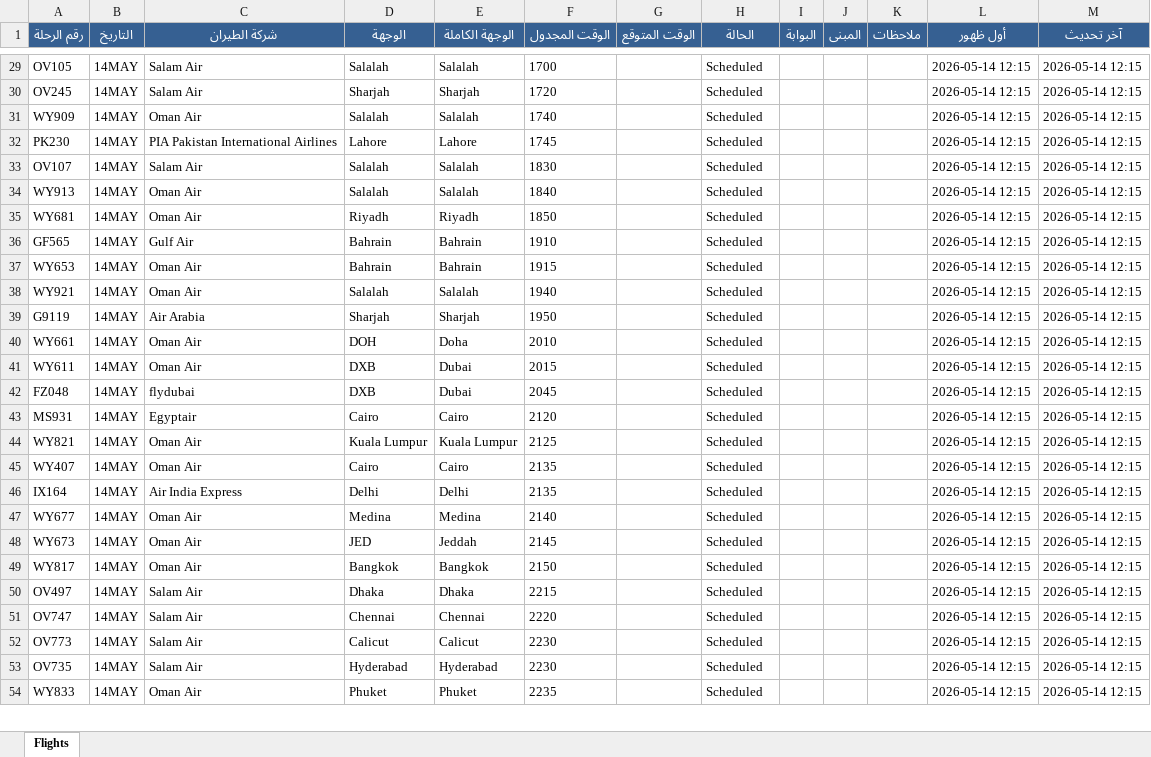
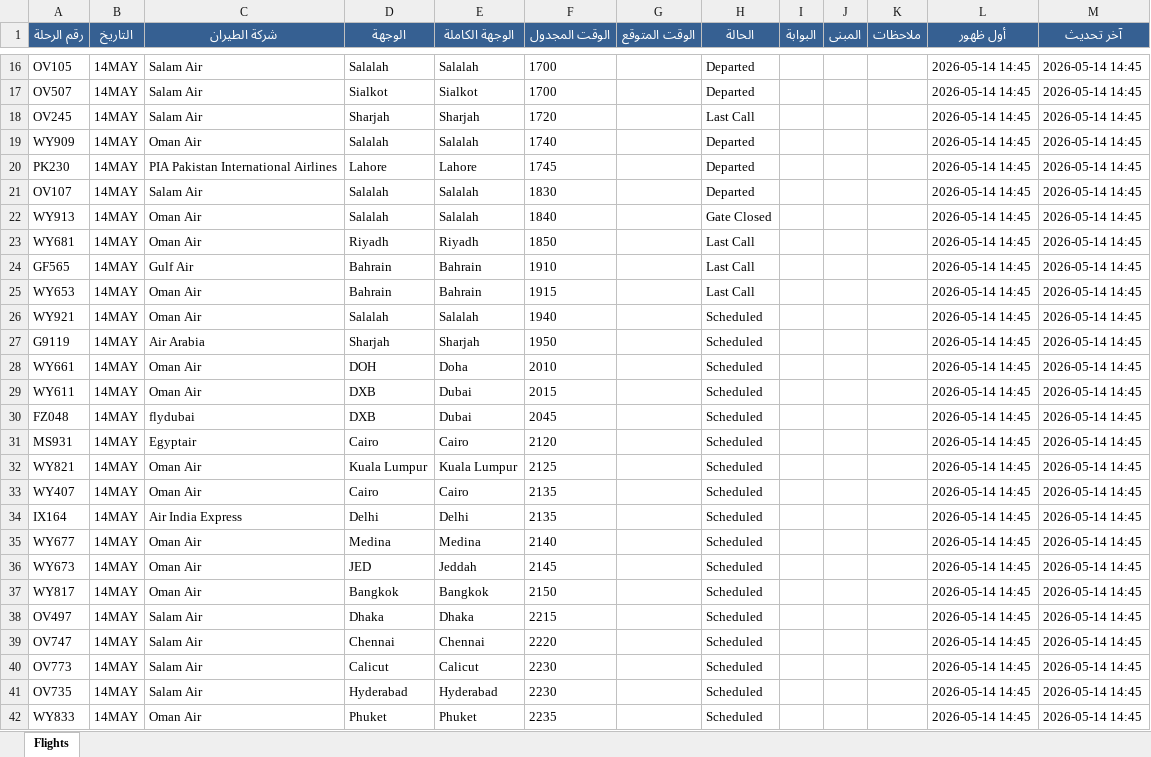
Before and after one commit to khalidsaif912/live-flights, an Excel workbook: flight_data/live_flights.xlsx, sheet Flights, drawn as a sheet; only a part is shown, gaps mark what is left out; values as stored, in another font and other column widths than the file's, no borders; addresses are those after the commit; the diff covers the shown part only; the diff names each change by its address in the sheet, - before the commit and + after, or states it on an @@ line.

```diff
--- a/flight_data/live_flights.xlsx (sheet Flights)
+++ b/flight_data/live_flights.xlsx (sheet Flights)
-H16 (الحالة): Scheduled
+H16 (الحالة): Departed
-L16 (أول ظهور): 2026-05-14 12:15
+L16 (أول ظهور): 2026-05-14 14:45
-M16 (آخر تحديث): 2026-05-14 12:15
+M16 (آخر تحديث): 2026-05-14 14:45
+row 17: OV507 | 14MAY | Salam Air | Sialkot | Sialkot | 1700 |  | Departed |  |  |  | 2026-05-14 14:45 | 2026-05-14 14:45
-H18 (الحالة): Scheduled
+H18 (الحالة): Last Call
-L18:L42 (أول ظهور): 2026-05-14 12:15
+L18:L42 (أول ظهور): 2026-05-14 14:45
-M18:M42 (آخر تحديث): 2026-05-14 12:15
+M18:M42 (آخر تحديث): 2026-05-14 14:45
-H19:H21 (الحالة): Scheduled
+H19:H21 (الحالة): Departed
-H22 (الحالة): Scheduled
+H22 (الحالة): Gate Closed
-H23:H25 (الحالة): Scheduled
+H23:H25 (الحالة): Last Call
```
Also changed, not shown: 13 added rows, 14 removed rows and 130 edited cells elsewhere in this sheet, flight_data/archive_flights.xlsx, 3 other files.
